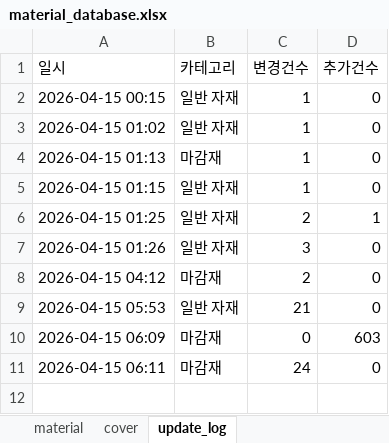
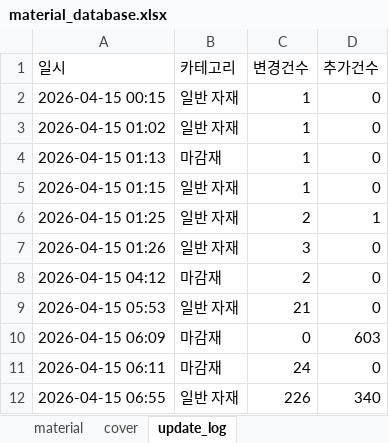
Before and after one commit to baedw0629-source/materialupdate, an Excel workbook: material_database.xlsx, sheet update_log, drawn as a sheet; values as stored, in another font and other column widths than the file's, no borders; the diff names each change by its address in the sheet, - before the commit and + after, or states it on an @@ line.

```diff
--- a/material_database.xlsx (sheet update_log)
+++ b/material_database.xlsx (sheet update_log)
+row 12: 2026-04-15 06:55 | 일반 자재 | 226 | 340
```
Also changed, not shown: sheet material.
